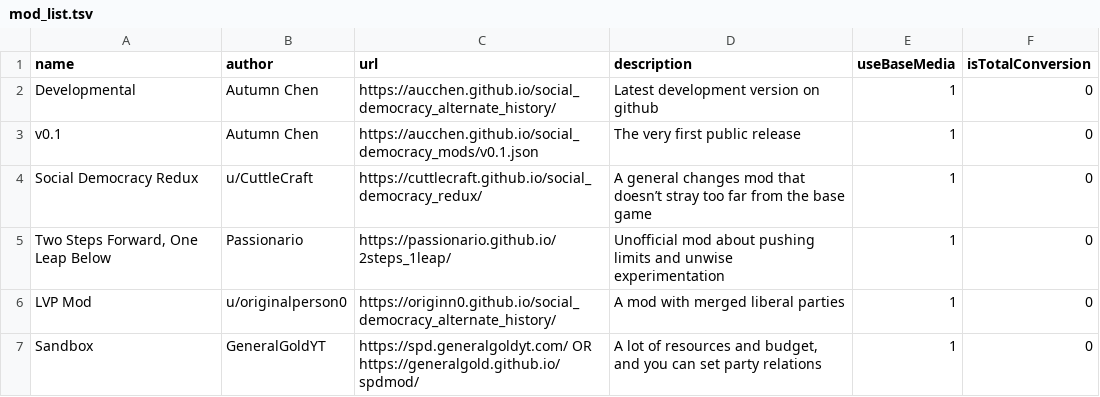
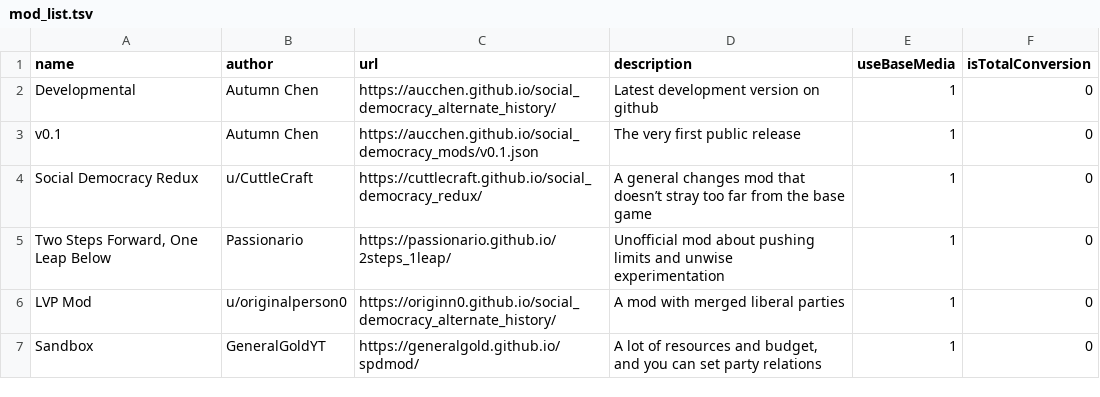
Before and after one commit to SylvurrTV/social_democracy_mods, a TSV file: mod_list.tsv, drawn as a sheet.

Commit message:
Update mod_list.tsv

```diff
--- a/mod_list.tsv
+++ b/mod_list.tsv
@@ -6,2 +6,2 @@ Two Steps Forward, One Leap Below	Passionario	https://passionario.github.io/2ste
 LVP Mod	u/originalperson0	https://originn0.github.io/social_democracy_alternate_history/	A mod with merged liberal parties	1	0
-Sandbox	GeneralGoldYT	https://spd.generalgoldyt.com/ OR https://generalgold.github.io/spdmod/	A lot of resources and budget, and you can set party relations	1	0
+Sandbox	GeneralGoldYT	https://generalgold.github.io/spdmod/	A lot of resources and budget, and you can set party relations	1	0
```
